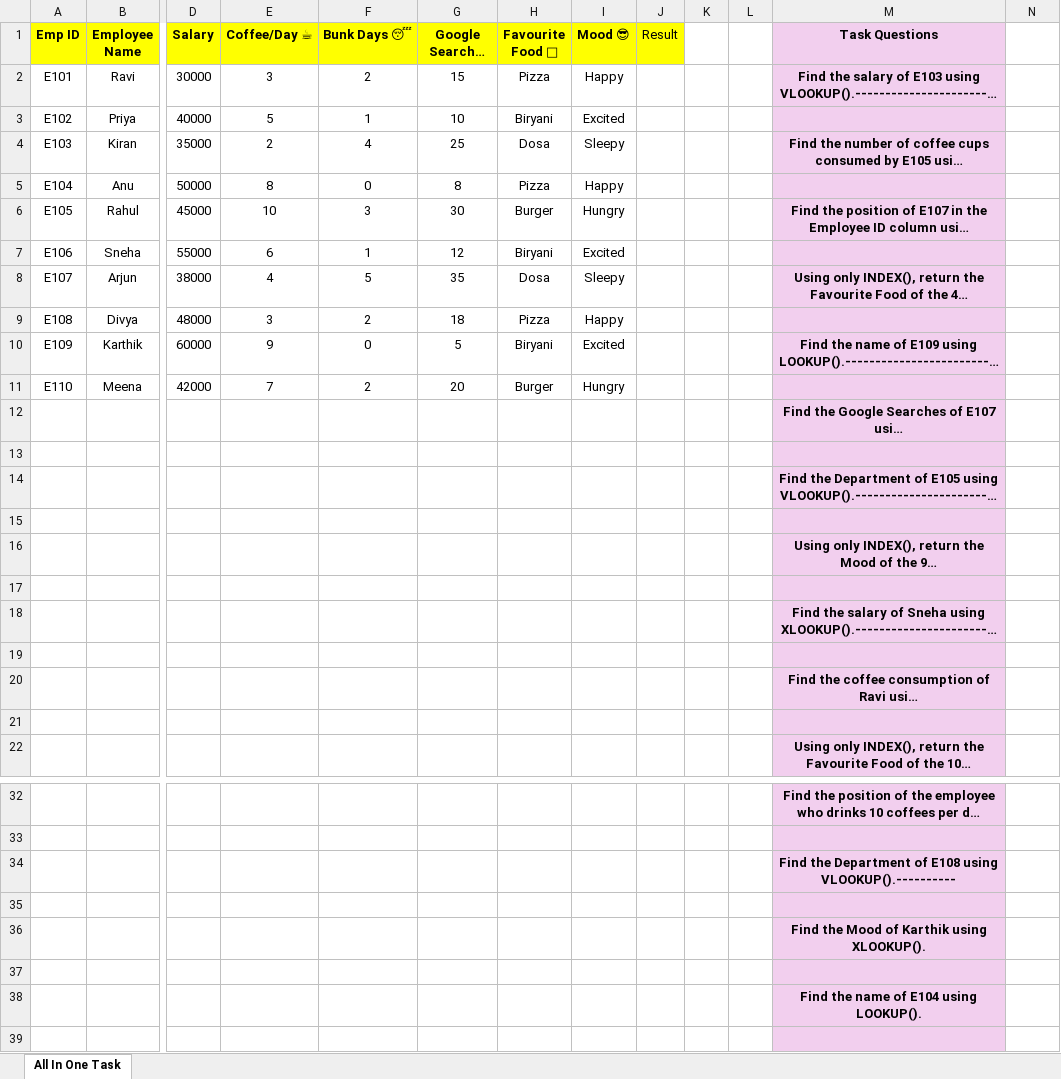
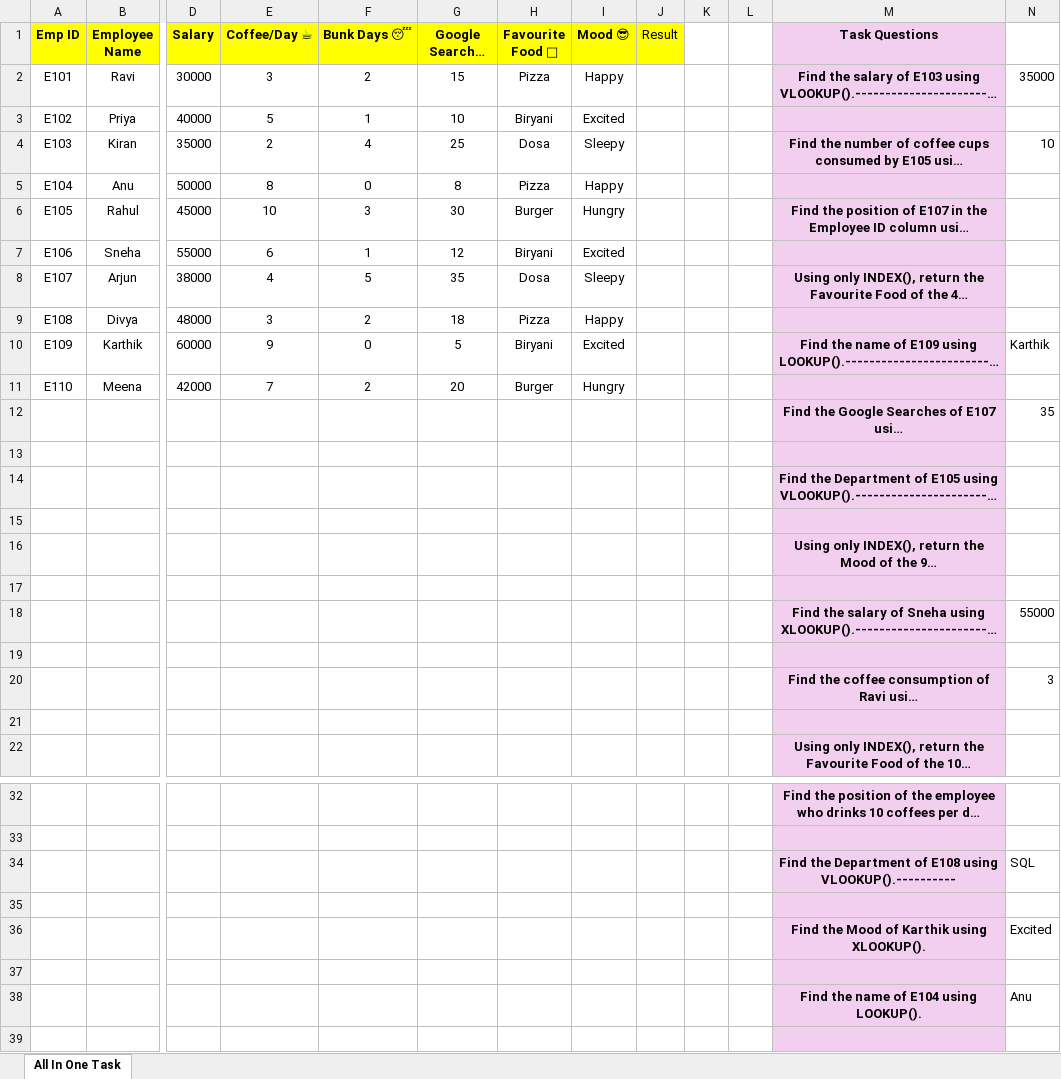
Before and after one commit to Apekshaugale/excel, an Excel workbook: All in one Task.xlsx, sheet All In One Task, drawn as a sheet; only a part is shown, gaps mark what is left out; long unchanged cells end in …; values as stored, in another font and other column widths than the file's, no borders; the diff covers the shown part only; the diff names each change by its address in the sheet, - before the commit and + after, or states it on an @@ line.

```diff
--- a/All in one Task.xlsx (sheet All In One Task)
+++ b/All in one Task.xlsx (sheet All In One Task)
-N2: (empty)
+N2: 35000
-N4: (empty)
+N4: 10
-N10: (empty)
+N10: Karthik
-N12: (empty)
+N12: 35
-N18: (empty)
+N18: 55000
-N20: (empty)
+N20: 3
-N34: (empty)
+N34: SQL
-N36: (empty)
+N36: Excited
-N38: (empty)
+N38: Anu
```
Also changed, not shown: 2 edited cells elsewhere in this sheet, IF +IFS +AND +OR.xlsx, 1 other file.
